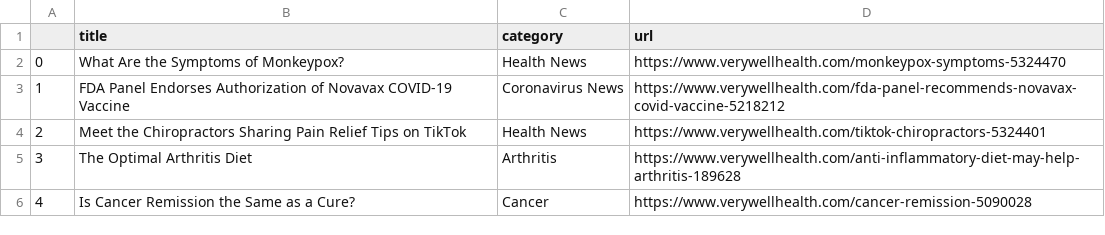
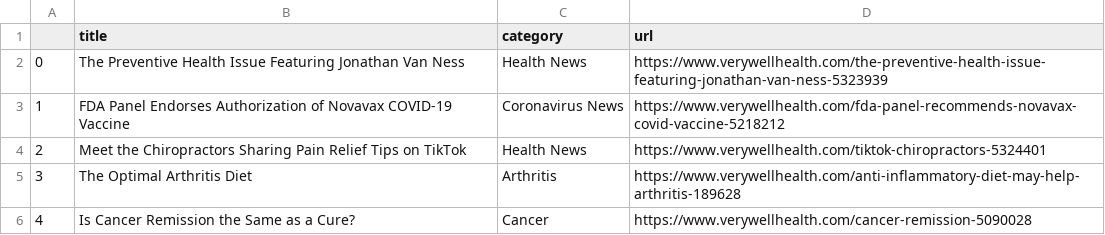
Before and after one commit to hannahkaplan/Very-Well-Health, a CSV file: verywellhealth.csv, drawn as a sheet.

```diff
--- a/verywellhealth.csv
+++ b/verywellhealth.csv
@@ -1,3 +1,3 @@
 ,title,category,url
-0,What Are the Symptoms of Monkeypox?,Health News,https://www.verywellhealth.com/monkeypox-symptoms-5324470
+0,The Preventive Health Issue Featuring Jonathan Van Ness,Health News,https://www.verywellhealth.com/the-preventive-health-issue-featuring-jonathan-van-ness-5323939
 1,FDA Panel Endorses Authorization of Novavax COVID-19 Vaccine,Coronavirus News,https://www.verywellhealth.com/fda-panel-recommends-novavax-covid-vaccine-5218212
```
